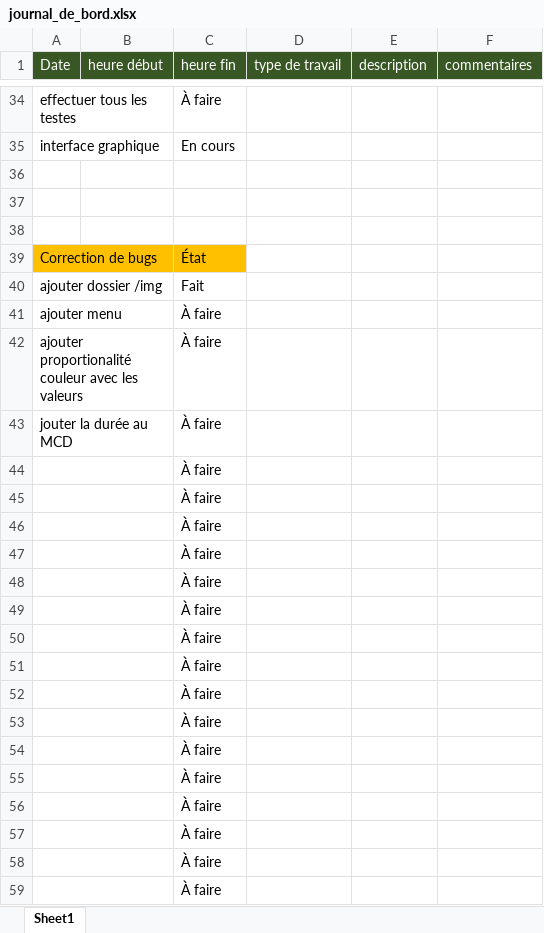
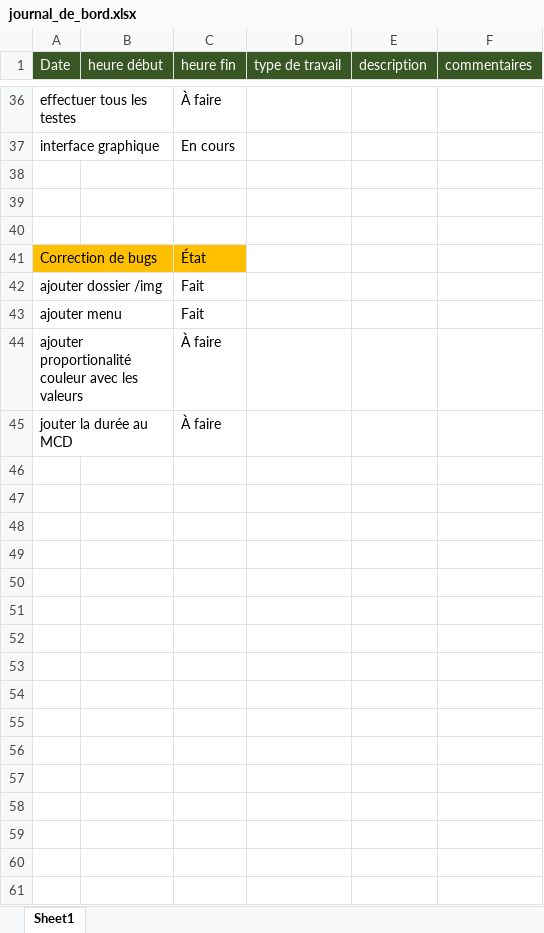
Before and after one commit to mrtnGLSR/Projet_DBPY, an Excel workbook: Doc/journal_de_bord.xlsx, sheet Sheet1, drawn as a sheet; only a part is shown, gaps mark what is left out; values as stored, in another font and other column widths than the file's, no borders; conditional formats not drawn; removed rows and columns are numbered as before the commit, all else as after; the diff covers the shown part only; the diff names each change by its address in the sheet, - before the commit and + after, or states it on an @@ line.

```diff
--- a/Doc/journal_de_bord.xlsx (sheet Sheet1)
+++ b/Doc/journal_de_bord.xlsx (sheet Sheet1)
-C43 (heure fin): À faire
+C43 (heure fin): Fait
-row 44:  |  | À faire
-row 45:  |  | À faire
-row 46:  |  | À faire
-row 47:  |  | À faire
-row 48:  |  | À faire
-row 49:  |  | À faire
-row 50:  |  | À faire
-row 51:  |  | À faire
-row 52:  |  | À faire
-row 53:  |  | À faire
-row 54:  |  | À faire
-row 55:  |  | À faire
-row 56:  |  | À faire
-row 57:  |  | À faire
-row 58:  |  | À faire
-row 59:  |  | À faire
```
Also changed, not shown: 2 added rows and 9 removed rows elsewhere in this sheet, 7 other files.
